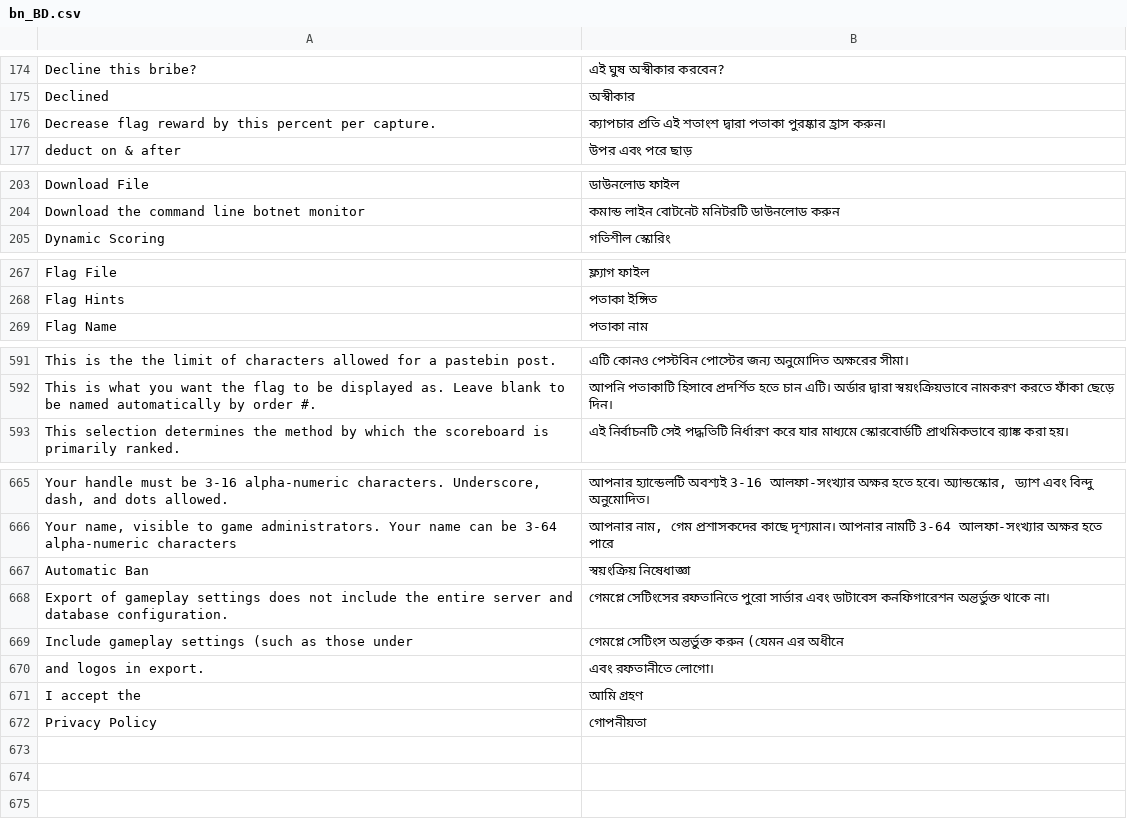
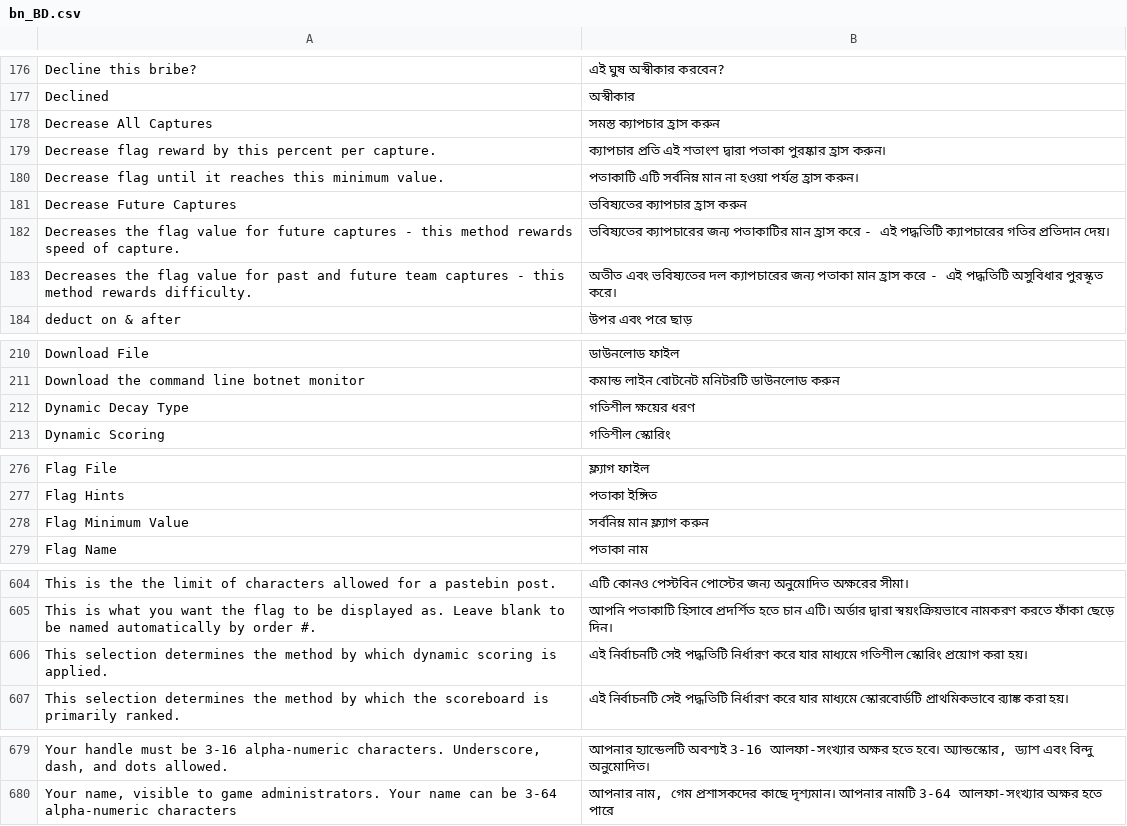
Before and after one commit to moloch--/RootTheBox, a CSV file: locale/bn_BD.csv, drawn as a sheet; only a part is shown, gaps mark what is left out; the diff names each change by its address in the sheet, - before the commit and + after, or states it on an @@ line.

Commit message:
Feature #260
Options for Dynamic Scoring - Decay All, Changed how Dynamic Scoring calculates

```diff
--- a/locale/bn_BD.csv
+++ b/locale/bn_BD.csv
+row 178: Decrease All Captures | সমস্ত ক্যাপচার হ্রাস করুন
+row 180: Decrease flag until it reaches this minimum value. | পতাকাটি এটি সর্বনিম্ন মান না হওয়া পর্যন্ত হ্রাস করুন।
+row 181: Decrease Future Captures | ভবিষ্যতের ক্যাপচার হ্রাস করুন
+row 182: Decreases the flag value for future captures - this method rewards speed of capture. | ভবিষ্যতের ক্যাপচারের জন্য পতাকাটির মান হ্রাস করে - এই পদ্ধতিটি ক্যাপচারের গতির প্রতিদান দেয়।
+row 183: Decreases the flag value for past and future team captures - this method rewards difficulty. | অতীত এবং ভবিষ্যতের দল ক্যাপচারের জন্য পতাকা মান হ্রাস করে - এই পদ্ধতিটি অসুবিধার পুরস্কৃত করে।
+row 212: Dynamic Decay Type | গতিশীল ক্ষয়ের ধরণ
+row 278: Flag Minimum Value | সর্বনিম্ন মান ফ্ল্যাগ করুন
+row 606: This selection determines the method by which dynamic scoring is applied. | এই নির্বাচনটি সেই পদ্ধতিটি নির্ধারণ করে যার মাধ্যমে গতিশীল স্কোরিং প্রয়োগ করা হয়।
@@ row 667 moved to row 57: Automatic Ban @@
@@ row 668 moved to row 256: Export of gameplay settings does not inc… @@
@@ row 669 moved to row 328: Include gameplay settings (such as those… @@
@@ row 670 moved to row 33: and logos in export. @@
@@ row 671 moved to row 317: I accept the @@
@@ row 672 moved to row 475: Privacy Policy @@
```
Also changed, not shown: locale/ar_SA.csv, locale/de_DE.csv, 14 other files.
